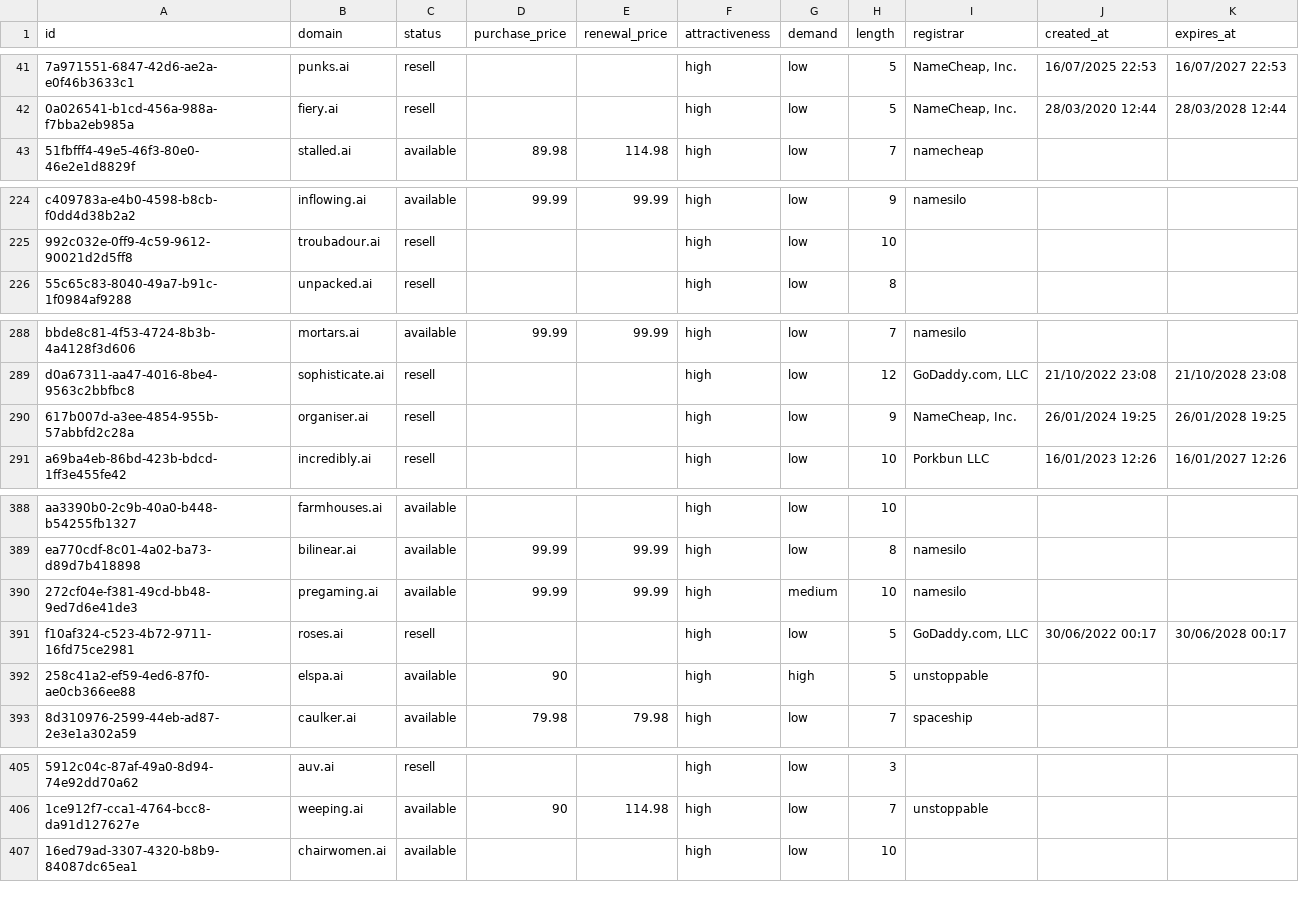
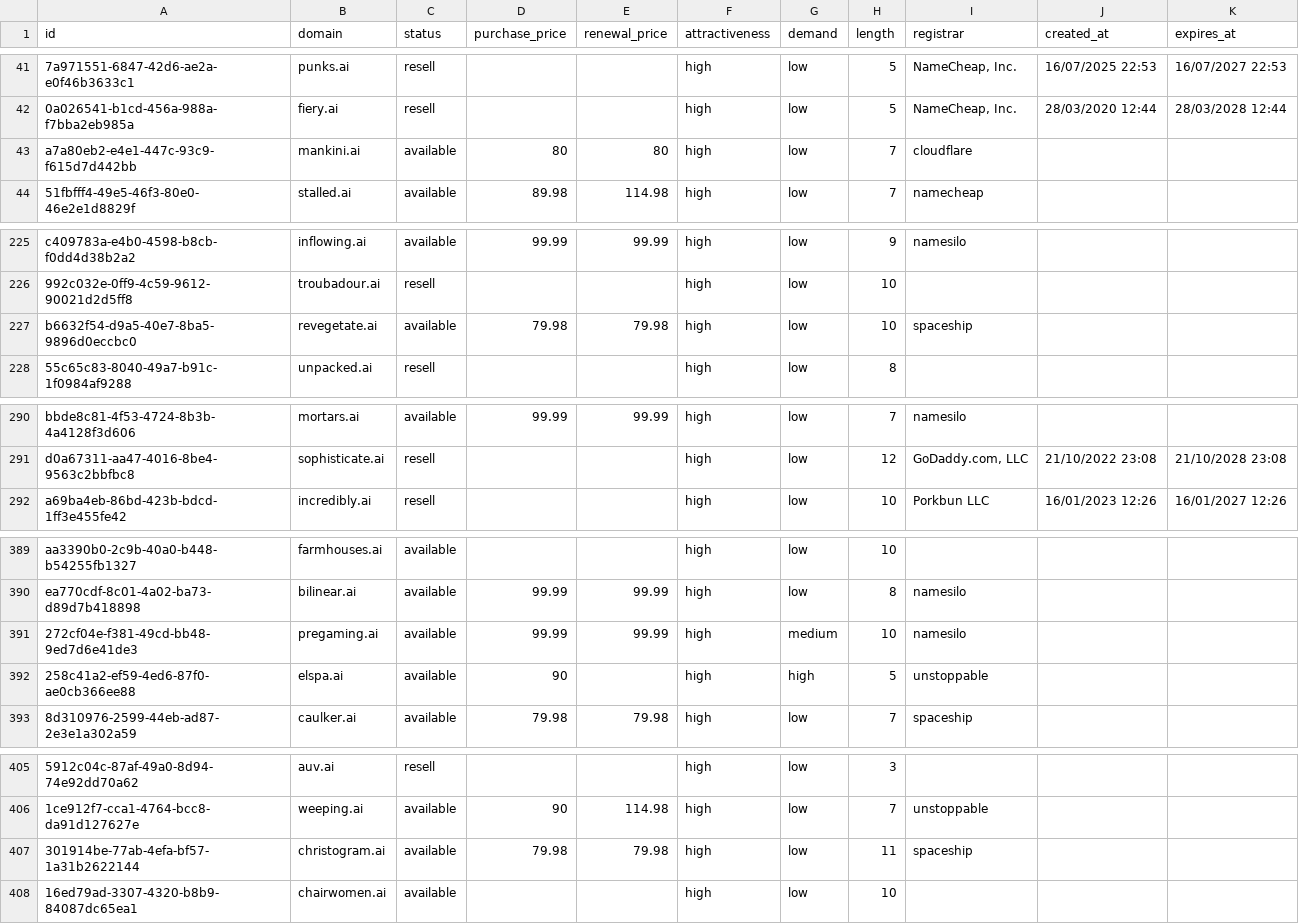
Before and after one commit to UniqueDomains/ai-oneword-domains, a CSV file: ai.csv, drawn as a sheet; only a part is shown, gaps mark what is left out; removed rows and columns are numbered as before the commit, all else as after; the diff covers the shown part only; the diff names each change by its address in the sheet, - before the commit and + after, or states it on an @@ line.

Commit message:
Domains update

```diff
--- a/ai.csv
+++ b/ai.csv
+row 43: a7a80eb2-e4e1-447c-93c9-f615d7d442bb | mankini.ai | available | 80 | 80 | high | low | 7 | cloudflare
+row 227: b6632f54-d9a5-40e7-8ba5-9896d0eccbc0 | revegetate.ai | available | 79.98 | 79.98 | high | low | 10 | spaceship
-row 290: 617b007d-a3ee-4854-955b-57abbfd2c28a | organiser.ai | resell |  |  | high | low | 9 | NameCheap, Inc. | 26/01/2024 19:25 | 26/01/2028 19:25
-row 391: f10af324-c523-4b72-9711-16fd75ce2981 | roses.ai | resell |  |  | high | low | 5 | GoDaddy.com, LLC | 30/06/2022 00:17 | 30/06/2028 00:17
+row 407: 301914be-77ab-4efa-bf57-1a31b2622144 | christogram.ai | available | 79.98 | 79.98 | high | low | 11 | spaceship
```
Also changed, not shown: 3 added rows, 4 removed rows and 3 edited cells elsewhere in this file, 5 other files.
